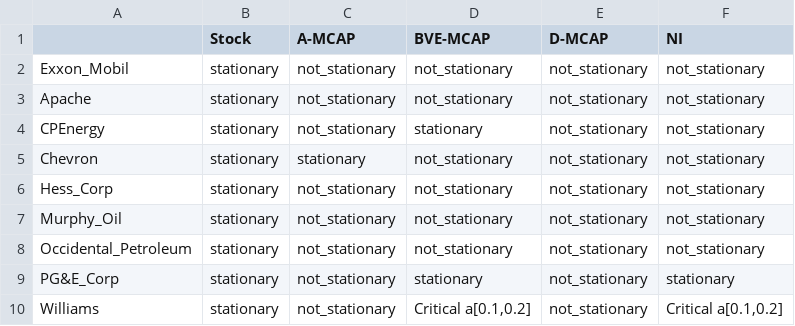
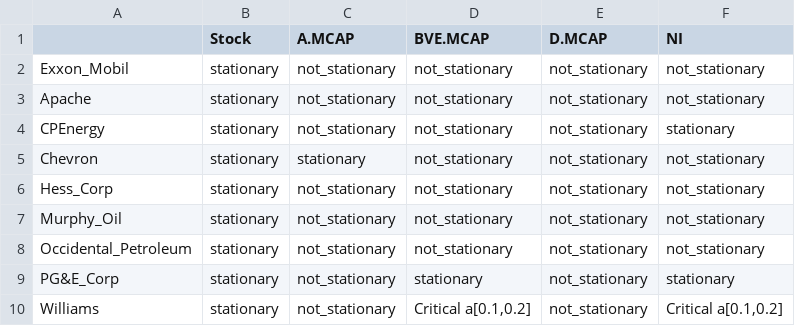
Before and after one commit to Fabian-HC/SPL-OilUS, a CSV file: Stationarity-Tests/Stationarity__Returns_Company_Specific_ADF.csv, drawn as a sheet.

```diff
--- a/Stationarity-Tests/Stationarity__Returns_Company_Specific_ADF.csv
+++ b/Stationarity-Tests/Stationarity__Returns_Company_Specific_ADF.csv
@@ -1,5 +1,5 @@
-"";"Stock";"A-MCAP";"BVE-MCAP";"D-MCAP";"NI"
+"";"Stock";"A.MCAP";"BVE.MCAP";"D.MCAP";"NI"
 "Exxon_Mobil";"stationary";"not_stationary";"not_stationary";"not_stationary";"not_stationary"
 "Apache";"stationary";"not_stationary";"not_stationary";"not_stationary";"not_stationary"
-"CPEnergy";"stationary";"not_stationary";"stationary";"not_stationary";"not_stationary"
+"CPEnergy";"stationary";"not_stationary";"not_stationary";"not_stationary";"stationary"
 "Chevron";"stationary";"stationary";"not_stationary";"not_stationary";"not_stationary"
```
Also changed, not shown: Stationarity-Tests/Stationarity__Absolute_Company_Specific_ADF.csv, Stationarity-Tests/Stationarity__Absolute_Company_Specific_KPSS.csv, 8 other files.
